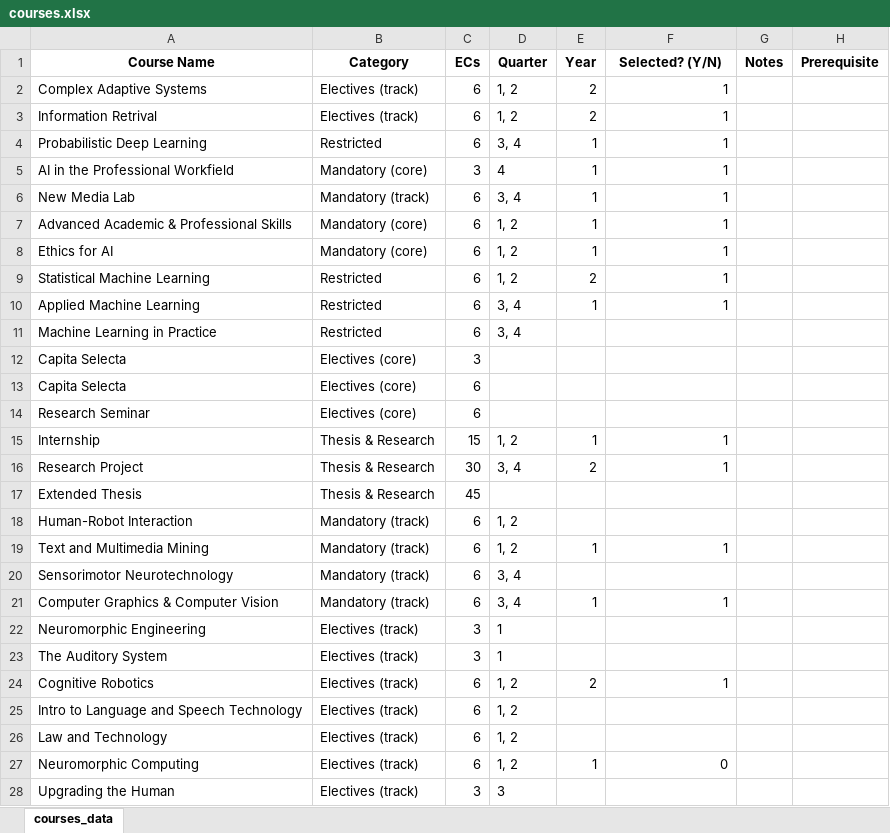
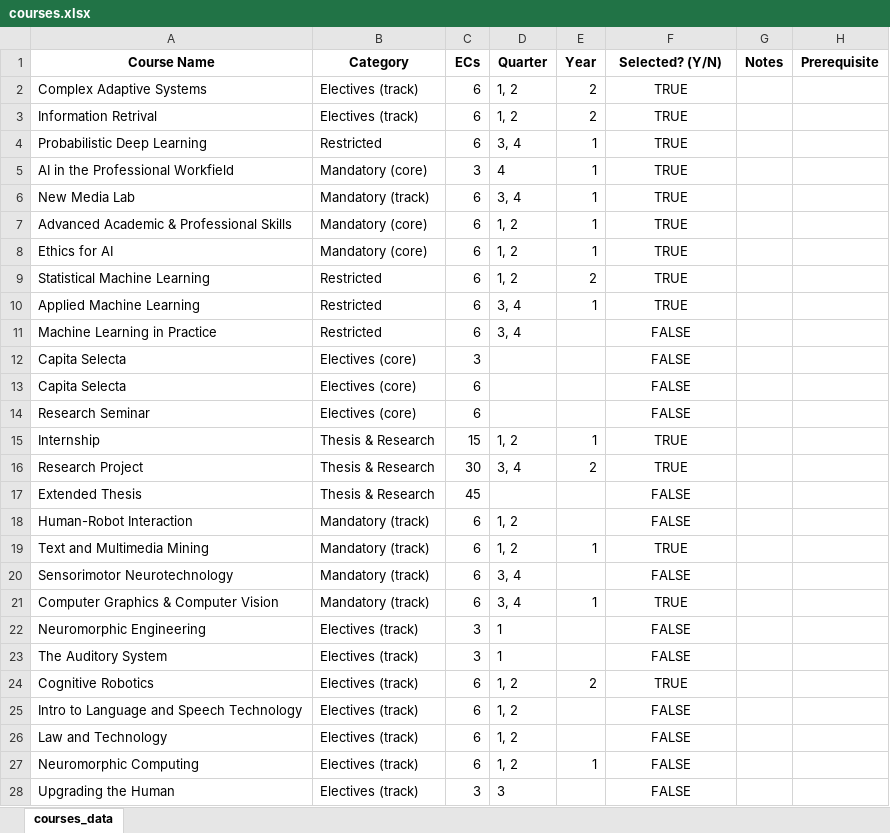
Before and after one commit to VeronicaBolzonella/CoursePlanning, an Excel workbook: courses.xlsx, sheet courses_data, drawn as a sheet; only a part is shown; values as stored, in another font and other column widths than the file's, no borders; the diff covers the shown part only; the diff names each change by its address in the sheet, - before the commit and + after, or states it on an @@ line.

```diff
--- a/courses.xlsx (sheet courses_data)
+++ b/courses.xlsx (sheet courses_data)
-F2:F10 (Selected? (Y/N)): 1
+F2:F10 (Selected? (Y/N)): TRUE
-F2:F10 alignment: right
+F2:F10 alignment: center
-F11:F14 (Selected? (Y/N)): (empty)
+F11:F14 (Selected? (Y/N)): FALSE
-F15:F16 (Selected? (Y/N)): 1
+F15:F16 (Selected? (Y/N)): TRUE
-F15:F16 alignment: right
+F15:F16 alignment: center
-F17:F18 (Selected? (Y/N)): (empty)
+F17:F18 (Selected? (Y/N)): FALSE
-F19 (Selected? (Y/N)): 1
+F19 (Selected? (Y/N)): TRUE
-F19 alignment: right
+F19 alignment: center
-F20 (Selected? (Y/N)): (empty)
+F20 (Selected? (Y/N)): FALSE
-F21 (Selected? (Y/N)): 1
+F21 (Selected? (Y/N)): TRUE
-F21 alignment: right
+F21 alignment: center
-F22:F23 (Selected? (Y/N)): (empty)
+F22:F23 (Selected? (Y/N)): FALSE
-F24 (Selected? (Y/N)): 1
+F24 (Selected? (Y/N)): TRUE
-F24 alignment: right
+F24 alignment: center
-F25:F26 (Selected? (Y/N)): (empty)
+F25:F26 (Selected? (Y/N)): FALSE
-F27 (Selected? (Y/N)): 0
+F27 (Selected? (Y/N)): FALSE
-F27 alignment: right
+F27 alignment: center
-F28 (Selected? (Y/N)): (empty)
+F28 (Selected? (Y/N)): FALSE
```
Also changed, not shown: 7 edited cells and cell formats elsewhere in this sheet, 2 other files.
